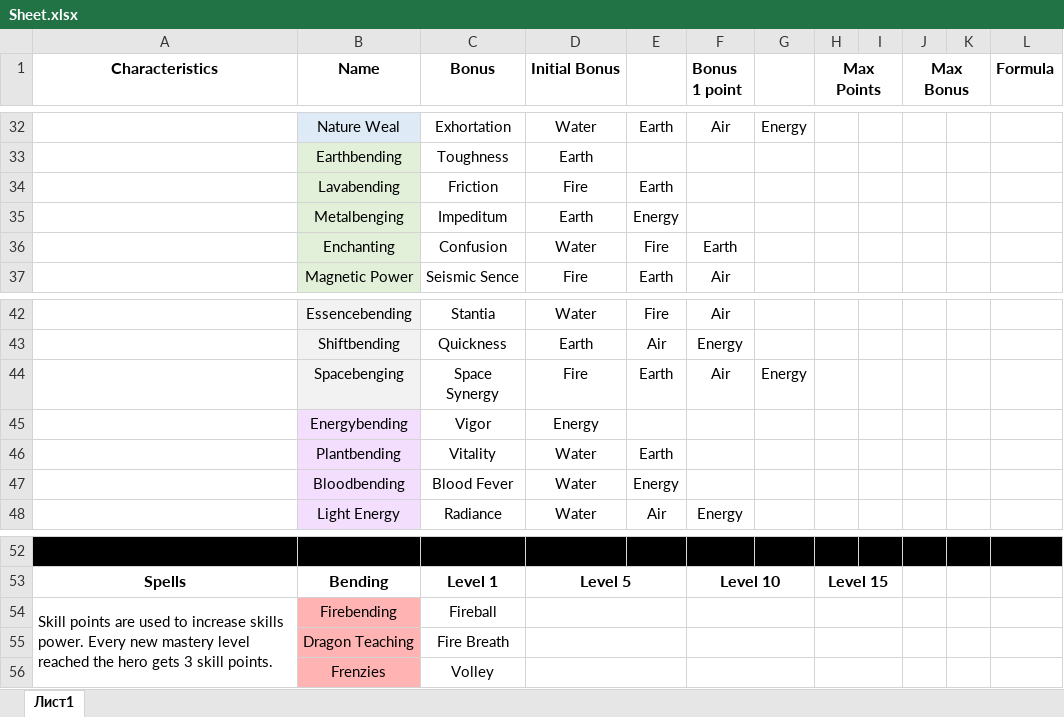
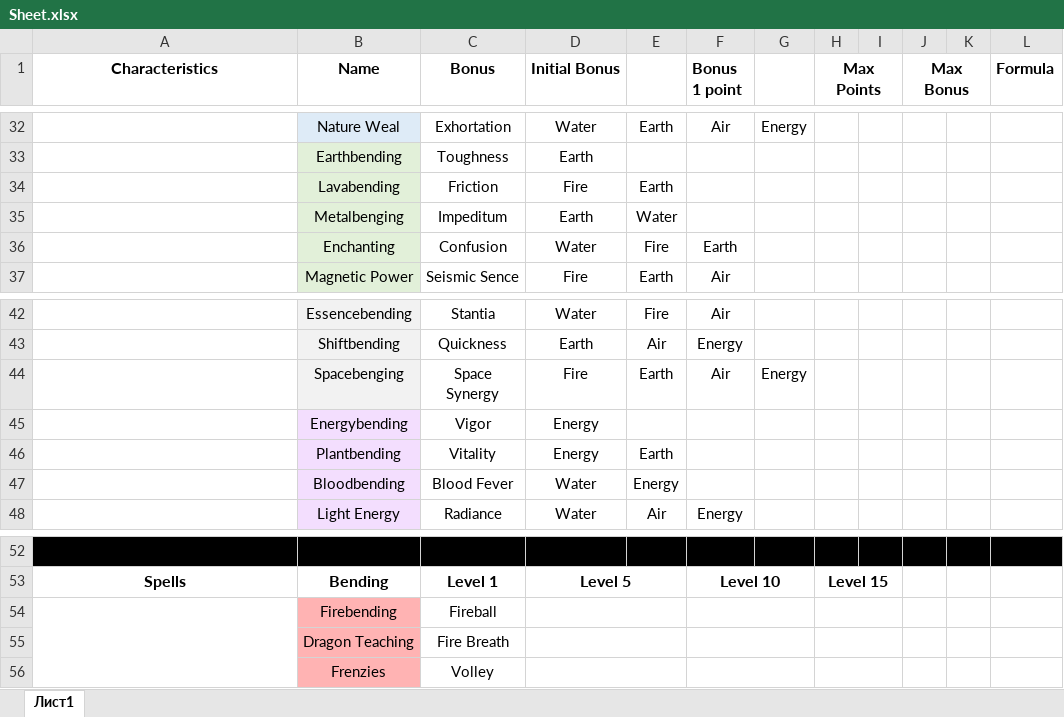
Before and after one commit to Praytic/desservir, an Excel workbook: Sheet.xlsx, sheet Лист1, drawn as a sheet; only a part is shown, gaps mark what is left out; values as stored, in another font and other column widths than the file's, no borders; the diff covers the shown part only; the diff names each change by its address in the sheet, - before the commit and + after, or states it on an @@ line.

```diff
--- a/Sheet.xlsx (sheet Лист1)
+++ b/Sheet.xlsx (sheet Лист1)
-E35: Energy
+E35: Water
-D46 (Initial Bonus): Water
+D46 (Initial Bonus): Energy
-A54 (Characteristics): Skill points are used to increase skills power. Every new mastery level reached the hero gets 3 skill points.
+A54 (Characteristics): (empty)
```
Also changed, not shown: 8 added rows, 1 removed row, 9 edited cells, cell formats and merged cells elsewhere in this sheet, 28 other files.
